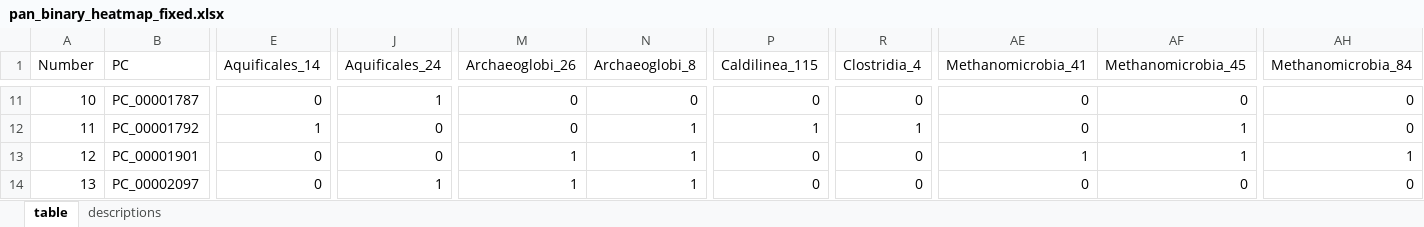
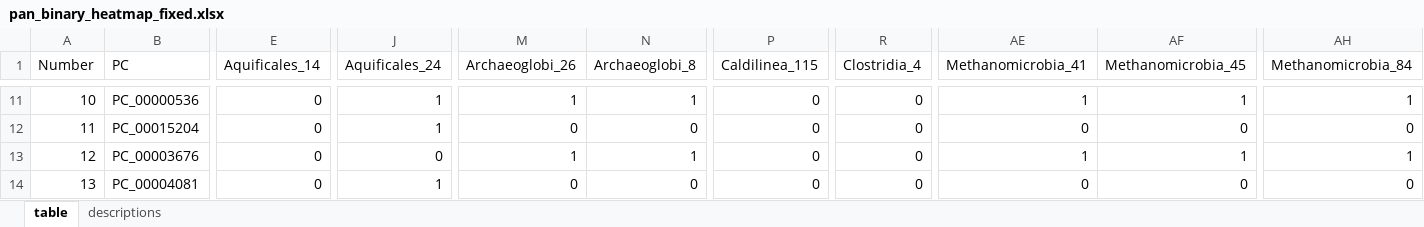
Before and after one commit to galambosd/meta-omics, an Excel workbook: pan_binary_heatmap_fixed.xlsx, sheet table, drawn as a sheet; only a part is shown, gaps mark what is left out; values as stored, in another font and other column widths than the file's, no borders; the diff covers the shown part only; the diff names each change by its address in the sheet, - before the commit and + after, or states it on an @@ line.

Commit message:
New heatmap figures

```diff
--- a/pan_binary_heatmap_fixed.xlsx (sheet table)
+++ b/pan_binary_heatmap_fixed.xlsx (sheet table)
-B11 (PC): PC_00001787
+B11 (PC): PC_00000536
-M11 (Archaeoglobi_26): 0
+M11 (Archaeoglobi_26): 1
-N11 (Archaeoglobi_8): 0
+N11 (Archaeoglobi_8): 1
-AE11 (Methanomicrobia_41): 0
+AE11 (Methanomicrobia_41): 1
-AF11 (Methanomicrobia_45): 0
+AF11 (Methanomicrobia_45): 1
-AH11 (Methanomicrobia_84): 0
+AH11 (Methanomicrobia_84): 1
-B12 (PC): PC_00001792
+B12 (PC): PC_00015204
-E12 (Aquificales_14): 1
+E12 (Aquificales_14): 0
-J12 (Aquificales_24): 0
+J12 (Aquificales_24): 1
-N12 (Archaeoglobi_8): 1
+N12 (Archaeoglobi_8): 0
-P12 (Caldilinea_115): 1
+P12 (Caldilinea_115): 0
-R12 (Clostridia_4): 1
+R12 (Clostridia_4): 0
-AF12 (Methanomicrobia_45): 1
+AF12 (Methanomicrobia_45): 0
-B13 (PC): PC_00001901
+B13 (PC): PC_00003676
-B14 (PC): PC_00002097
+B14 (PC): PC_00004081
-M14 (Archaeoglobi_26): 1
+M14 (Archaeoglobi_26): 0
-N14 (Archaeoglobi_8): 1
+N14 (Archaeoglobi_8): 0
```
Also changed, not shown: 796 edited cells elsewhere in this sheet, sheet descriptions, 4 other files.
